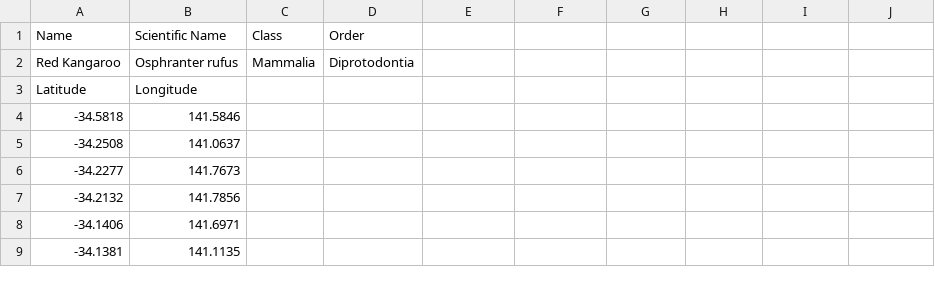
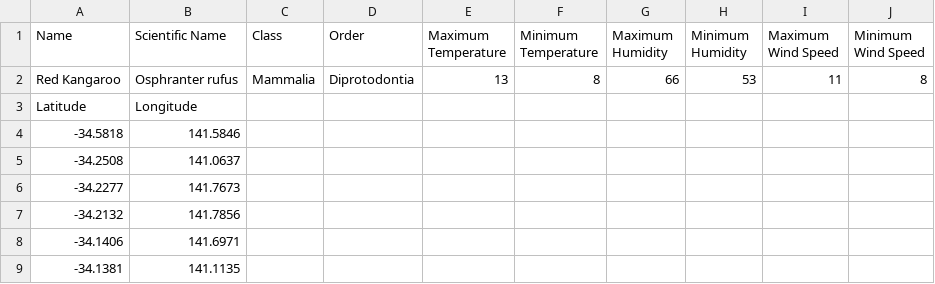
Before and after one commit to morning93tang/AnimalSpeak, a CSV file: backend/source/animalsspeak/datasets/Red Kangaroo.csv, drawn as a sheet; only a part is shown; the diff names each change by its address in the sheet, - before the commit and + after, or states it on an @@ line.

Commit message:
Update Red Kangaroo.csv

```diff
--- a/backend/source/animalsspeak/datasets/Red Kangaroo.csv
+++ b/backend/source/animalsspeak/datasets/Red Kangaroo.csv
-E1: (empty)
+E1: Maximum Temperature
-F1: (empty)
+F1: Minimum Temperature
-G1: (empty)
+G1: Maximum Humidity
-H1: (empty)
+H1: Minimum Humidity
-I1: (empty)
+I1: Maximum Wind Speed
-J1: (empty)
+J1: Minimum Wind Speed
-E2 (Maximum Temperature): (empty)
+E2 (Maximum Temperature): 13
-F2 (Minimum Temperature): (empty)
+F2 (Minimum Temperature): 8
-G2 (Maximum Humidity): (empty)
+G2 (Maximum Humidity): 66
-H2 (Minimum Humidity): (empty)
+H2 (Minimum Humidity): 53
-I2 (Maximum Wind Speed): (empty)
+I2 (Maximum Wind Speed): 11
-J2 (Minimum Wind Speed): (empty)
+J2 (Minimum Wind Speed): 8
```
